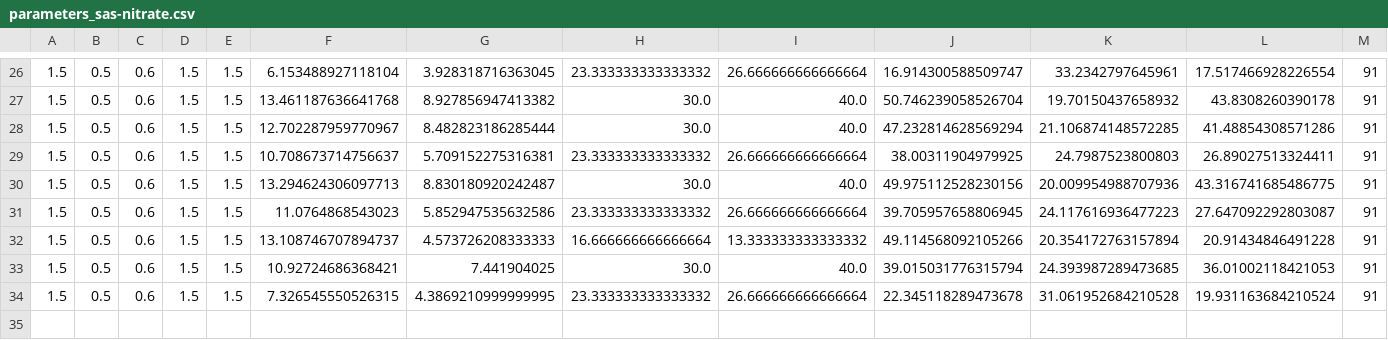
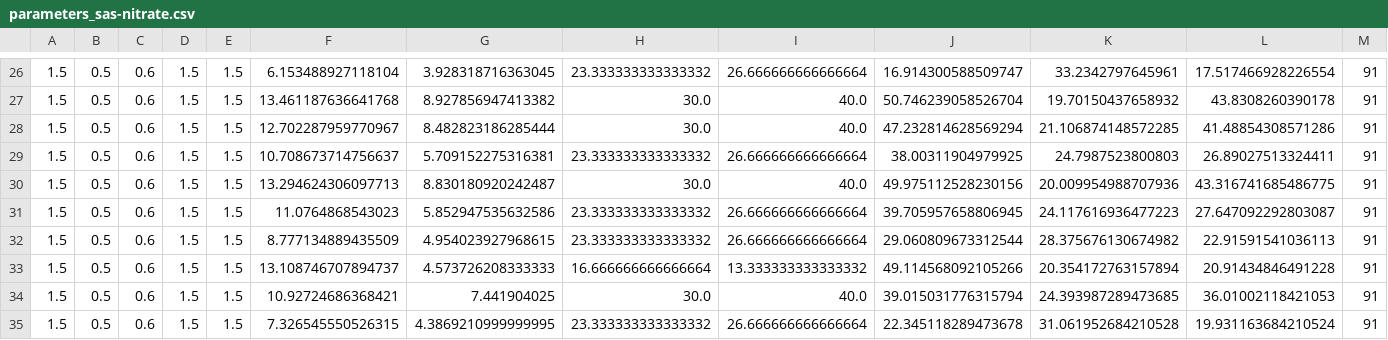
Before and after one commit to Hydrology-IFH/roger, a CSV file: examples/plot_scale/bw_cropland/nitrate/parameters_sas-nitrate.csv, drawn as a sheet; only a part is shown, gaps mark what is left out; rows hold the shown columns only; the diff names each change by its address in the sheet, - before the commit and + after, or states it on an @@ line.

Commit message:
modified examples

```diff
--- a/examples/plot_scale/bw_cropland/nitrate/parameters_sas-nitrate.csv
+++ b/examples/plot_scale/bw_cropland/nitrate/parameters_sas-nitrate.csv
+row 32: 1.5 | 0.5 | 0.6 | 1.5 | 1.5 | 8.777134889435509 | 4.954023927968615 | 23.333333333333332 | 26.666666666666664 | 29.060809673312544 | 28.375676130674982 | 22.91591541036113 | 91
```
Also changed, not shown: examples/plot_scale/bw_cropland/parameters.csv, examples/plot_scale/bw_cropland/parameters_lsv.csv, 43 other files.
